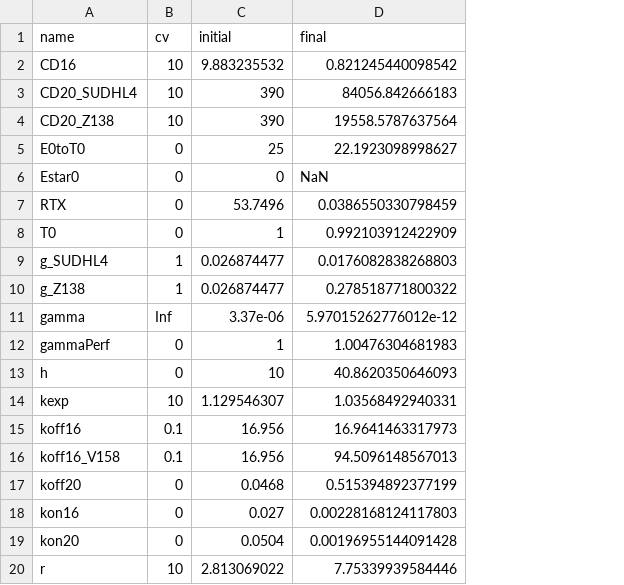
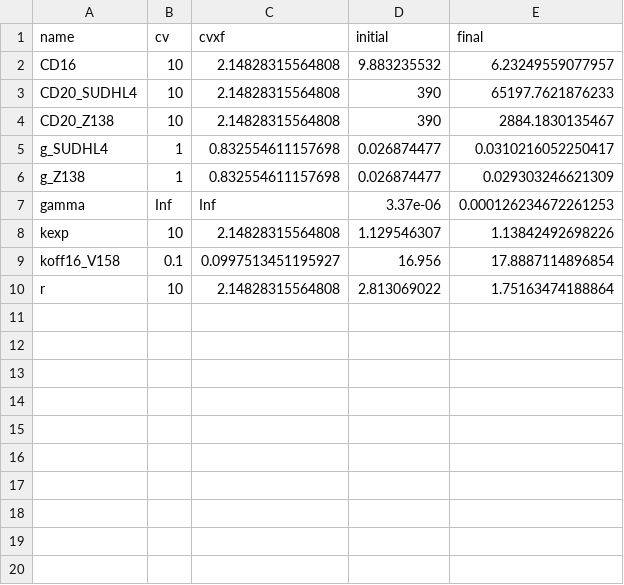
Before and after one commit to deanbot1/RTX-fields, a CSV file: code/adcx_parameter_results_skinny.csv, drawn as a sheet; removed rows and columns are numbered as before the commit, all else as after; the diff names each change by its address in the sheet, - before the commit and + after, or states it on an @@ line.

Commit message:
There were issues with the parameter estimation from yesterday (all parameters were floating, even the fixed ones). Also I implemented the bayesian penalty now too. Next I will refactor the code so that parameter_estimation.m only has ADCC specific stuff and all the utility stuff will be in separate functions. Results using bayesian weight bweight = 100.

```diff
--- a/code/adcx_parameter_results_skinny.csv
+++ b/code/adcx_parameter_results_skinny.csv
+column C (cvxf), rows 2-10: 2.14828315564808 | 2.14828315564808 | 2.14828315564808 | 0.832554611157698 | 0.832554611157698 | Inf | 2.14828315564808 | 0.0997513451195927 | 2.14828315564808
-E2 (final): 0.821245440098542
+E2 (final): 6.23249559077957
-E3 (final): 84056.842666183
+E3 (final): 65197.7621876233
-E4 (final): 19558.5787637564
+E4 (final): 2884.1830135467
-row 5: E0toT0 | 0 | 25 | 22.1923098998627
-row 6: Estar0 | 0 | 0 | NaN
-row 7: RTX | 0 | 53.7496 | 0.0386550330798459
-row 8: T0 | 0 | 1 | 0.992103912422909
-E5 (final): 0.0176082838268803
+E5 (final): 0.0310216052250417
-E6 (final): 0.278518771800322
+E6 (final): 0.029303246621309
-E7 (final): 5.97015262776012e-12
+E7 (final): 0.000126234672261253
-row 12: gammaPerf | 0 | 1 | 1.00476304681983
-row 13: h | 0 | 10 | 40.8620350646093
-E8 (final): 1.03568492940331
+E8 (final): 1.13842492698226
-row 15: koff16 | 0.1 | 16.956 | 16.9641463317973
-E9 (final): 94.5096148567013
+E9 (final): 17.8887114896854
-row 17: koff20 | 0 | 0.0468 | 0.515394892377199
-row 18: kon16 | 0 | 0.027 | 0.00228168124117803
-row 19: kon20 | 0 | 0.0504 | 0.00196955144091428
-E10 (final): 7.75339939584446
+E10 (final): 1.75163474188864
```
Also changed, not shown: code/adcx_parameter_results_fat.csv, 1 other file.
